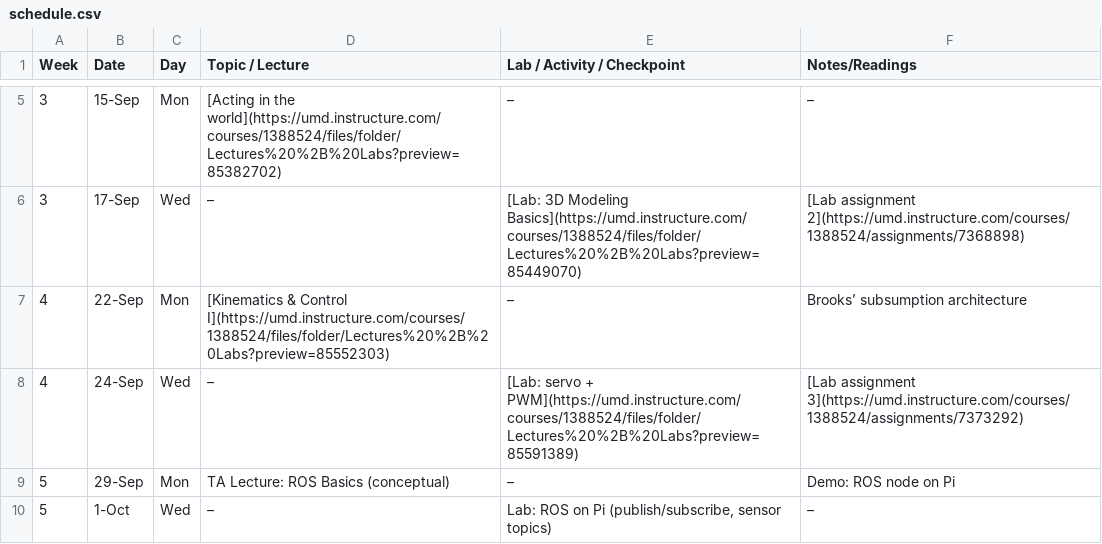
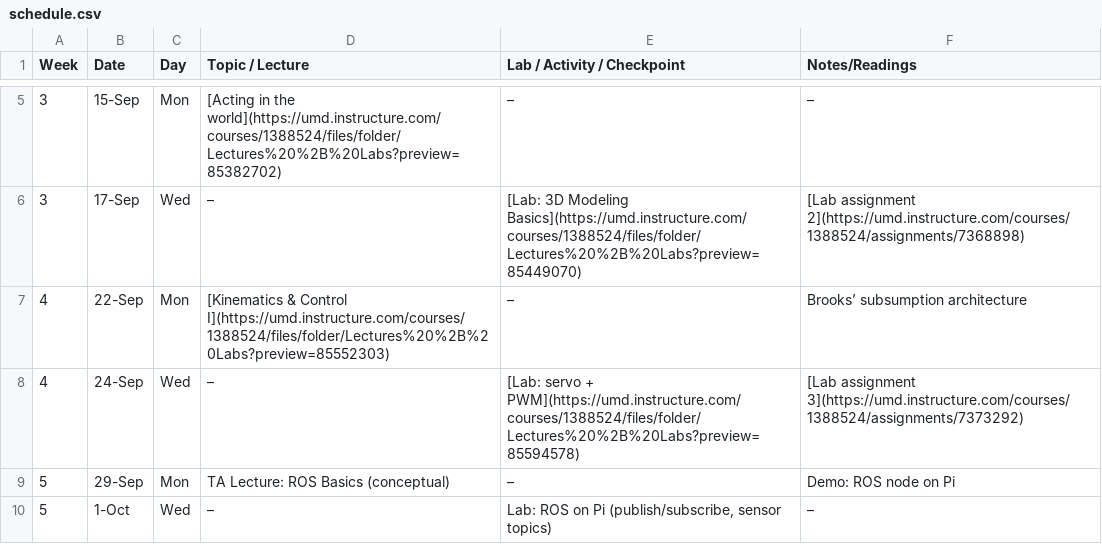
Before and after one commit to billynew/CMSC498J, a CSV file: _data/schedule.csv, drawn as a sheet; only a part is shown, gaps mark what is left out.

Commit message:
update slides

```diff
--- a/_data/schedule.csv
+++ b/_data/schedule.csv
@@ -7,3 +7,3 @@ Week,Date,Day,Topic / Lecture,Lab / Activity / Checkpoint,Notes/Readings
 4,22-Sep,Mon,[Kinematics & Control I](https://umd.instructure.com/courses/1388524/files/folder/Lectures%20%2B%20Labs?preview=85552303),–,Brooks’ subsumption architecture
-4,24-Sep,Wed,–,[Lab: servo + PWM](https://umd.instructure.com/courses/1388524/files/folder/Lectures%20%2B%20Labs?preview=85591389), [Lab assignment 3](https://umd.instructure.com/courses/1388524/assignments/7373292)
+4,24-Sep,Wed,–,[Lab: servo + PWM](https://umd.instructure.com/courses/1388524/files/folder/Lectures%20%2B%20Labs?preview=85594578), [Lab assignment 3](https://umd.instructure.com/courses/1388524/assignments/7373292)
 5,29-Sep,Mon,TA Lecture: ROS Basics (conceptual),–,Demo: ROS node on Pi
```
